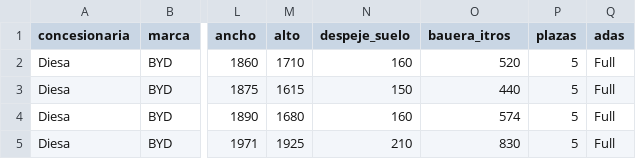
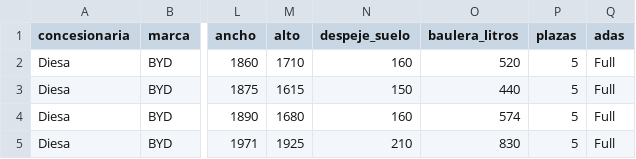
Before and after one commit to aldojeda92-spec/copiar-datacar-b2c, a CSV file: matriz4.csv, drawn as a sheet; only a part is shown, gaps mark what is left out; the diff names each change by its address in the sheet, - before the commit and + after, or states it on an @@ line.

Commit message:
Add files via upload

```diff
--- a/matriz4.csv
+++ b/matriz4.csv
-O1: bauera_itros
+O1: baulera_litros
```
